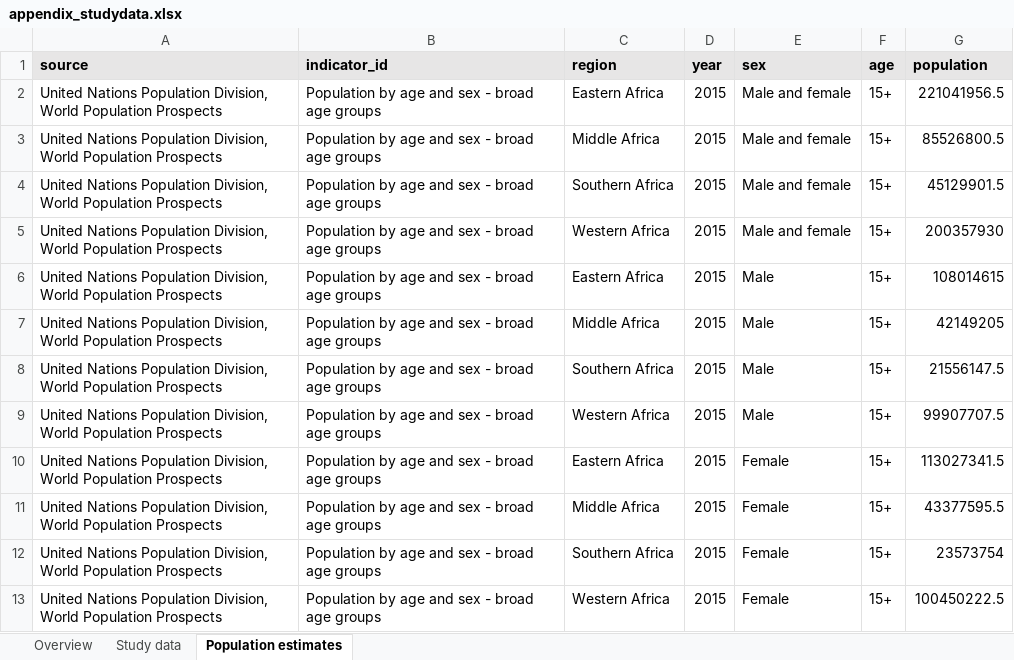
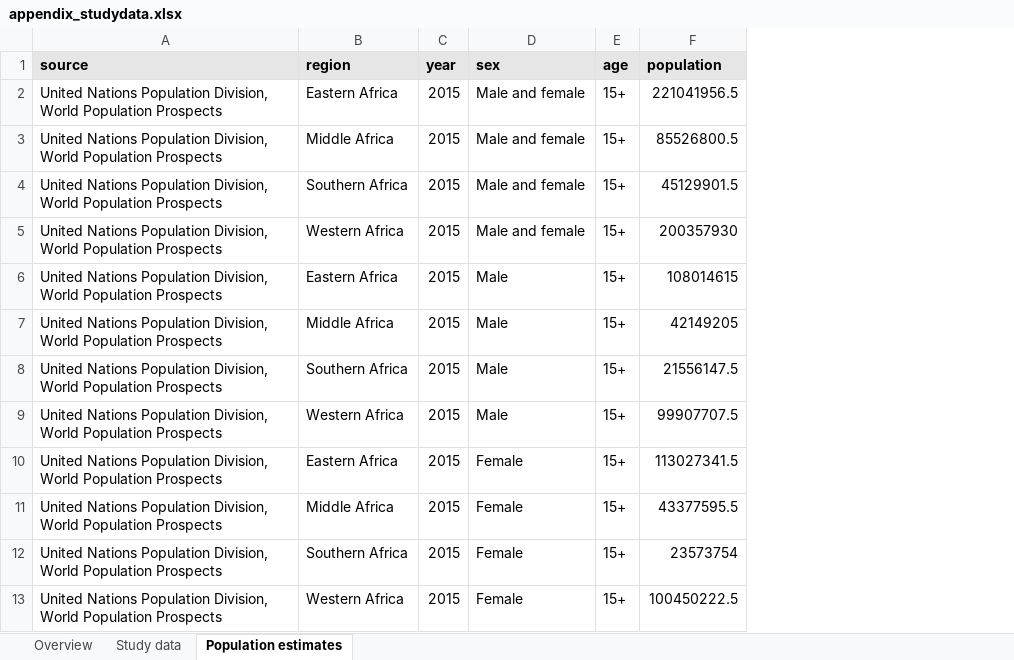
Before and after one commit to juliamichalow/sti-symptom-aetiology, an Excel workbook: data/appendix_studydata.xlsx, sheet Population estimates, drawn as a sheet; values as stored, in another font and other column widths than the file's, no borders; the diff names each change by its address in the sheet, - before the commit and + after, or states it on an @@ line.

```diff
--- a/data/appendix_studydata.xlsx (sheet Population estimates)
+++ b/data/appendix_studydata.xlsx (sheet Population estimates)
-column B (indicator_id), rows 2-13: all Population by age and sex - broad age groups
```
Also changed, not shown: sheet Study data, sheet Overview, 51 other files.
